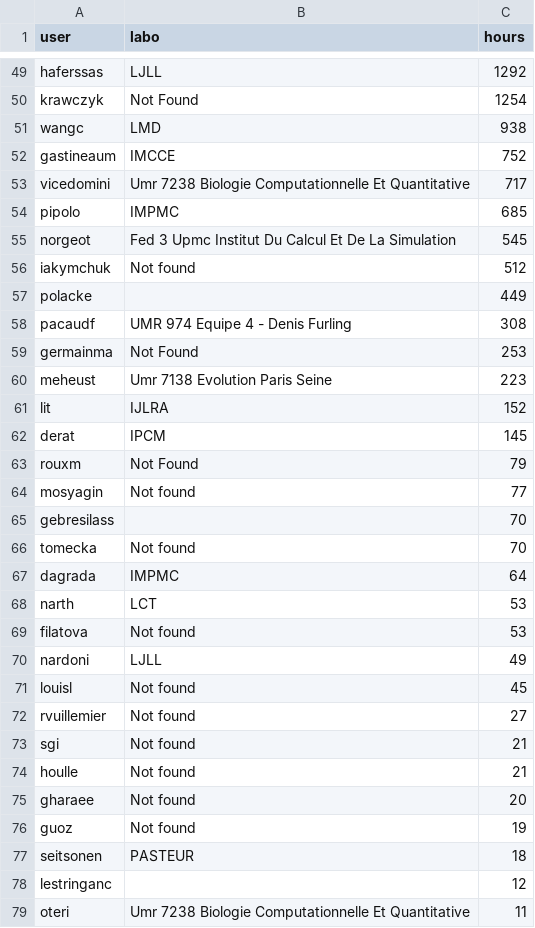
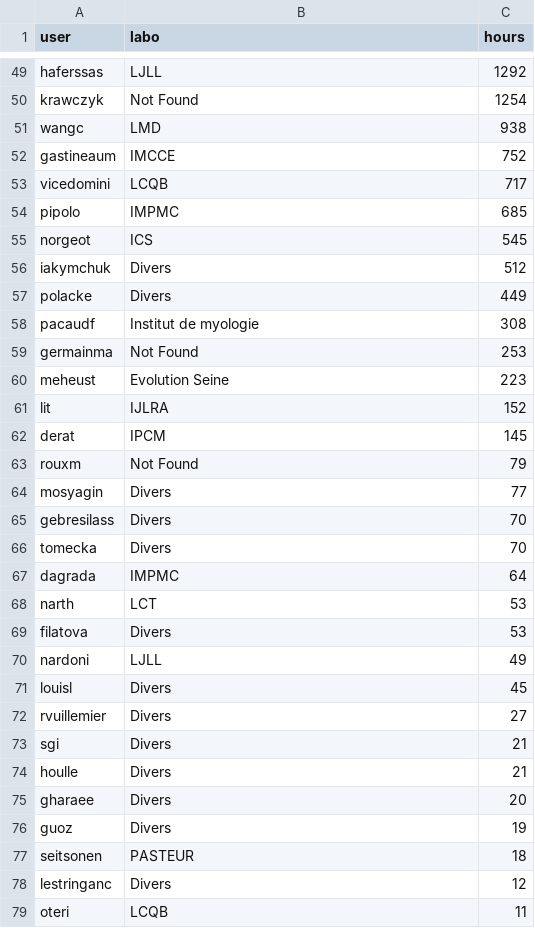
Before and after one commit to loicNorgeot/ICS_platforms, a CSV file: Mesu/reporting/results/5_year_users.csv, drawn as a sheet; only a part is shown, gaps mark what is left out; the diff covers the shown part only.

```diff
--- a/Mesu/reporting/results/5_year_users.csv
+++ b/Mesu/reporting/results/5_year_users.csv
@@ -52,10 +52,10 @@ wangc,LMD,938,
 gastineaum,IMCCE,752,
-vicedomini,Umr 7238 Biologie Computationnelle Et Quantitative,717,
+vicedomini,LCQB,717,
 pipolo,IMPMC,685,
-norgeot,Fed 3 Upmc Institut Du Calcul Et De La Simulation,545,
-iakymchuk,Not found,512,
-polacke,,449,
-pacaudf,UMR 974 Equipe 4 - Denis Furling,308,
+norgeot,ICS,545,
+iakymchuk,Divers,512,
+polacke,Divers,449,
+pacaudf,Institut de myologie,308,
 germainma,Not Found,253,
-meheust,Umr 7138 Evolution Paris Seine,223,
+meheust,Evolution Seine,223,
 lit,IJLRA,152,
@@ -63,17 +63,17 @@ derat,IPCM,145,
 rouxm,Not Found,79,
-mosyagin,Not found,77,
-gebresilass,,70,
-tomecka,Not found,70,
+mosyagin,Divers,77,
+gebresilass,Divers,70,
+tomecka,Divers,70,
 dagrada,IMPMC,64,
 narth,LCT,53,
-filatova,Not found,53,
+filatova,Divers,53,
 nardoni,LJLL,49,
-louisl,Not found,45,
-rvuillemier,Not found,27,
-sgi,Not found,21,
-houlle,Not found,21,
-gharaee,Not found,20,
-guoz,Not found,19,
+louisl,Divers,45,
+rvuillemier,Divers,27,
+sgi,Divers,21,
+houlle,Divers,21,
+gharaee,Divers,20,
+guoz,Divers,19,
 seitsonen,PASTEUR,18,
-lestringanc,,12,
-oteri,Umr 7238 Biologie Computationnelle Et Quantitative,11,
+lestringanc,Divers,12,
+oteri,LCQB,11,
```
Also changed, not shown: 34 edited cells elsewhere in this file, Mesu/reporting/results/5_month_users.csv, Mesu/reporting/results/5_month_users_shuffled.csv, 11 other files.
